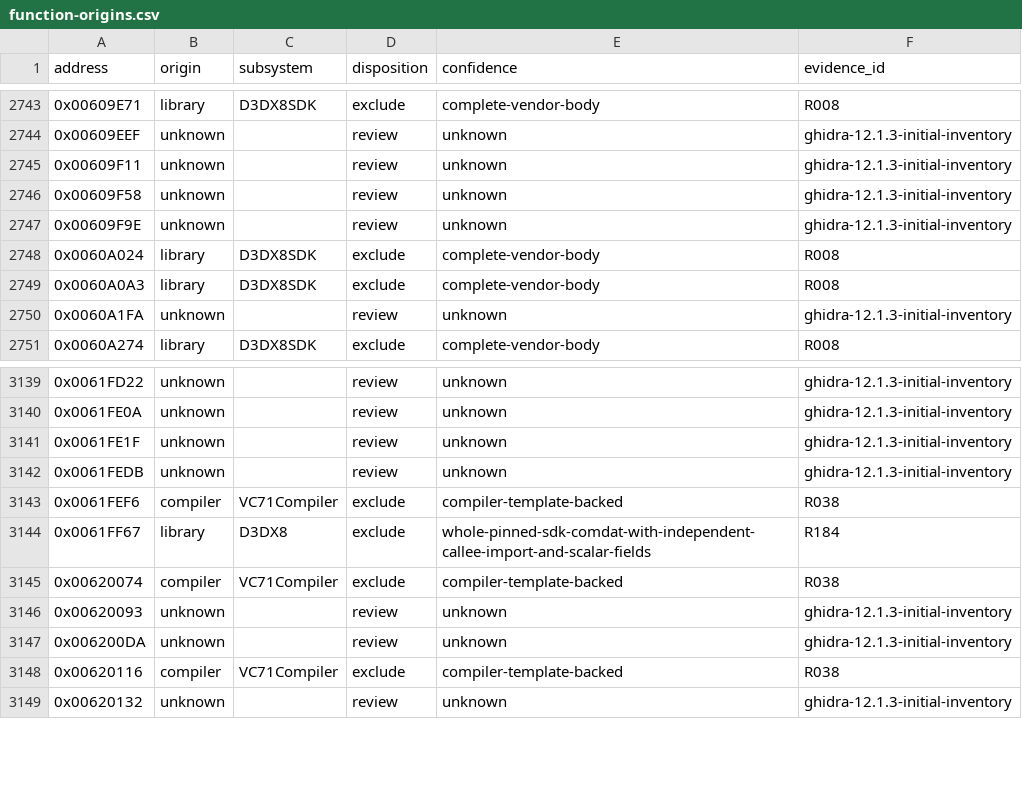
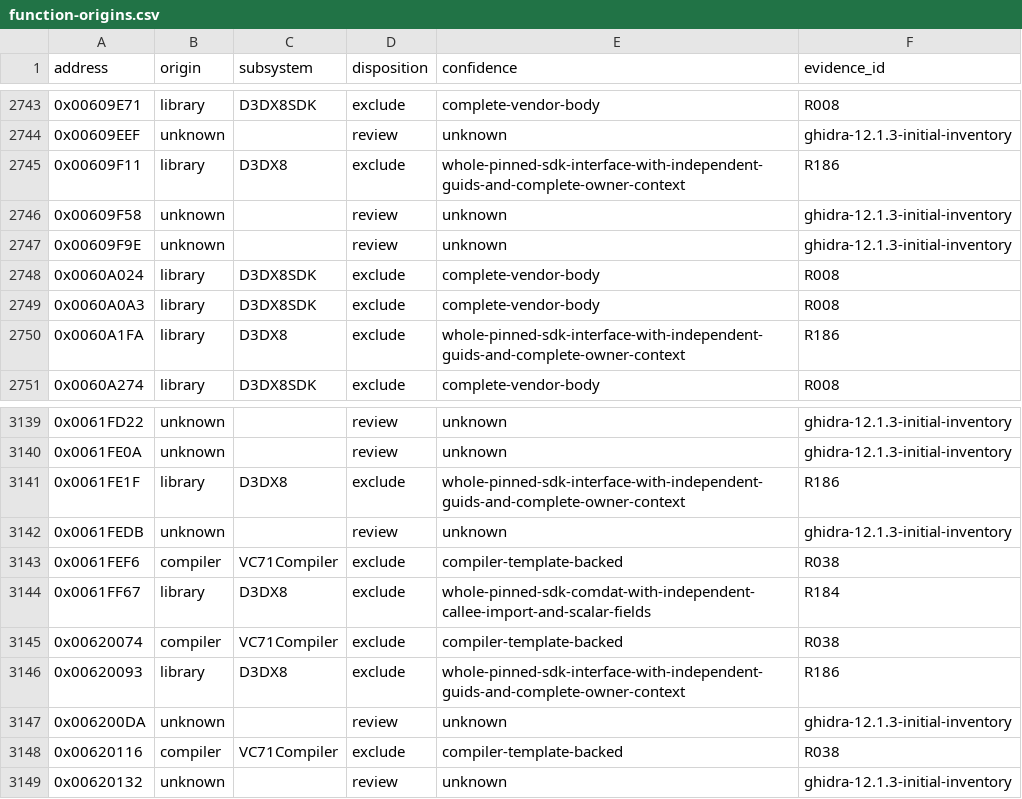
Before and after one commit to N0zoM1z0/th075, a CSV file: config/function-origins.csv, drawn as a sheet; only a part is shown, gaps mark what is left out.

Commit message:
gpt-6.1-sol: verify SDK interface GUIDs and complete buffer ownership

```diff
--- a/config/function-origins.csv
+++ b/config/function-origins.csv
@@ -2744,3 +2744,3 @@ address,origin,subsystem,disposition,confidence,evidence_id
 0x00609EEF,unknown,,review,unknown,ghidra-12.1.3-initial-inventory
-0x00609F11,unknown,,review,unknown,ghidra-12.1.3-initial-inventory
+0x00609F11,library,D3DX8,exclude,whole-pinned-sdk-interface-with-independent-guids-and-complete-owner-context,R186
 0x00609F58,unknown,,review,unknown,ghidra-12.1.3-initial-inventory
@@ -2749,3 +2749,3 @@ address,origin,subsystem,disposition,confidence,evidence_id
 0x0060A0A3,library,D3DX8SDK,exclude,complete-vendor-body,R008
-0x0060A1FA,unknown,,review,unknown,ghidra-12.1.3-initial-inventory
+0x0060A1FA,library,D3DX8,exclude,whole-pinned-sdk-interface-with-independent-guids-and-complete-owner-context,R186
 0x0060A274,library,D3DX8SDK,exclude,complete-vendor-body,R008
@@ -3140,3 +3140,3 @@ address,origin,subsystem,disposition,confidence,evidence_id
 0x0061FE0A,unknown,,review,unknown,ghidra-12.1.3-initial-inventory
-0x0061FE1F,unknown,,review,unknown,ghidra-12.1.3-initial-inventory
+0x0061FE1F,library,D3DX8,exclude,whole-pinned-sdk-interface-with-independent-guids-and-complete-owner-context,R186
 0x0061FEDB,unknown,,review,unknown,ghidra-12.1.3-initial-inventory
@@ -3145,3 +3145,3 @@ address,origin,subsystem,disposition,confidence,evidence_id
 0x00620074,compiler,VC71Compiler,exclude,compiler-template-backed,R038
-0x00620093,unknown,,review,unknown,ghidra-12.1.3-initial-inventory
+0x00620093,library,D3DX8,exclude,whole-pinned-sdk-interface-with-independent-guids-and-complete-owner-context,R186
 0x006200DA,unknown,,review,unknown,ghidra-12.1.3-initial-inventory
```
Also changed, not shown: 10 other files.
